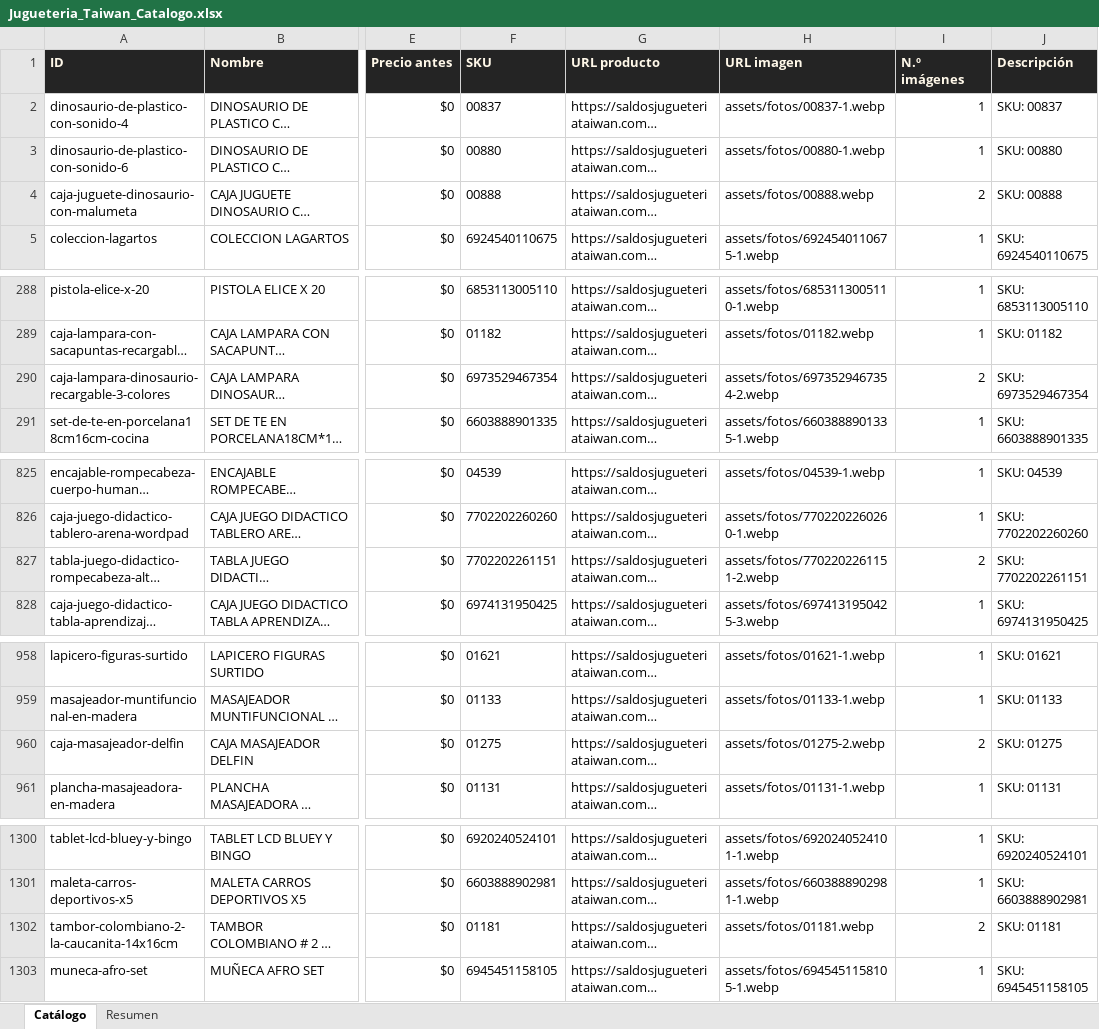
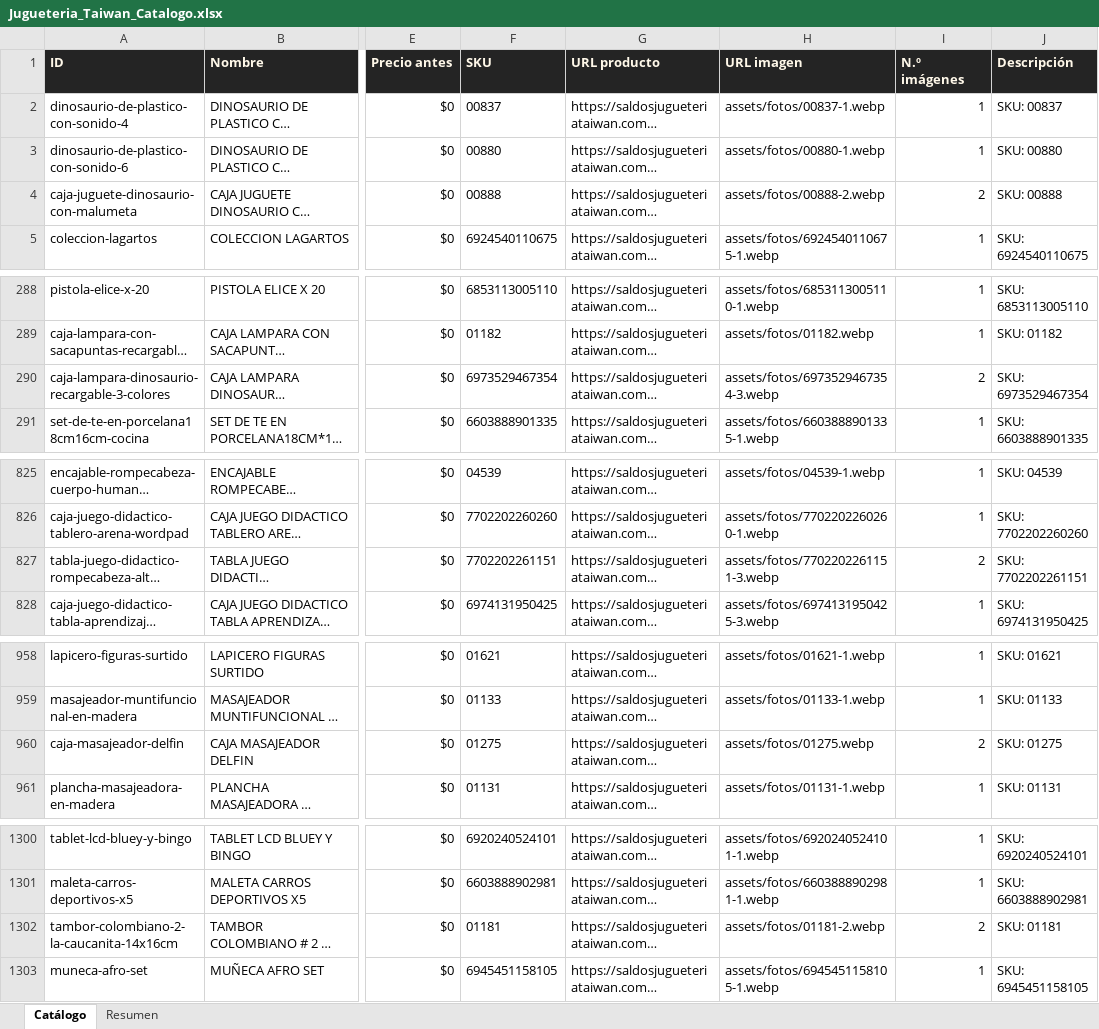
Before and after one commit to ikib2c/iki, an Excel workbook: Jugueteria_Taiwan_Catalogo.xlsx, sheet Catálogo, drawn as a sheet; only a part is shown, gaps mark what is left out; long unchanged cells end in …; values as stored, in another font and other column widths than the file's, no borders; the diff covers the shown part only; the diff names each change by its address in the sheet, - before the commit and + after, or states it on an @@ line.

Commit message:
sync: actualiza catalogo de la tienda y Excel de proveedores [skip ci]

```diff
--- a/Jugueteria_Taiwan_Catalogo.xlsx (sheet Catálogo)
+++ b/Jugueteria_Taiwan_Catalogo.xlsx (sheet Catálogo)
-H4 (URL imagen): assets/fotos/00888.webp
+H4 (URL imagen): assets/fotos/00888-2.webp
-H290 (URL imagen): assets/fotos/6973529467354-2.webp
+H290 (URL imagen): assets/fotos/6973529467354-3.webp
-H827 (URL imagen): assets/fotos/7702202261151-2.webp
+H827 (URL imagen): assets/fotos/7702202261151-3.webp
-H960 (URL imagen): assets/fotos/01275-2.webp
+H960 (URL imagen): assets/fotos/01275.webp
-H1302 (URL imagen): assets/fotos/01181.webp
+H1302 (URL imagen): assets/fotos/01181-2.webp
```
Also changed, not shown: 2 edited cells elsewhere in this sheet, sheet Resumen, Gava_Joyeria_Catalogo.xlsx, OpenMind_Catalogo.xlsx, 3 other files.
